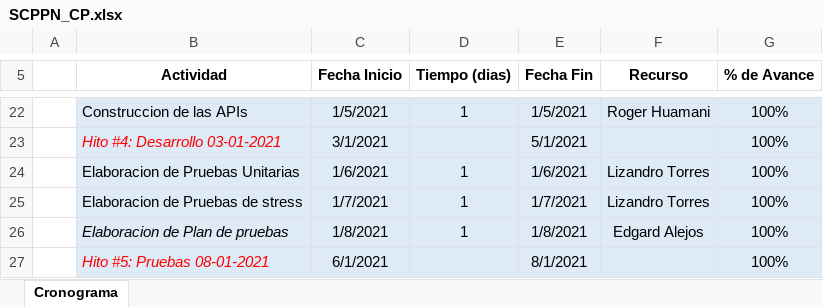
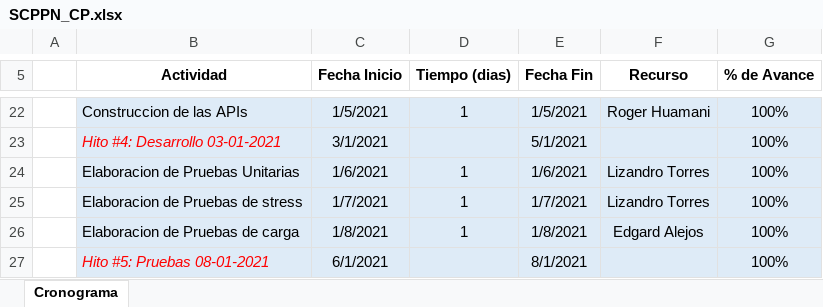
Before and after one commit to rhuamanile/BusinessConsulting, an Excel workbook: Desarrollo/comparape/SCPPN_CP.xlsx, sheet Cronograma, drawn as a sheet; only a part is shown, gaps mark what is left out; values as stored, in another font and other column widths than the file's, no borders; the diff names each change by its address in the sheet, - before the commit and + after, or states it on an @@ line.

Commit message:
Cronograma Final 08/01/2021

```diff
--- a/Desarrollo/comparape/SCPPN_CP.xlsx (sheet Cronograma)
+++ b/Desarrollo/comparape/SCPPN_CP.xlsx (sheet Cronograma)
-B26 (Actividad): Elaboracion de Plan de pruebas
+B26 (Actividad): Elaboracion de Pruebas de carga
-B26 italic: on
+B26 italic: off
```
